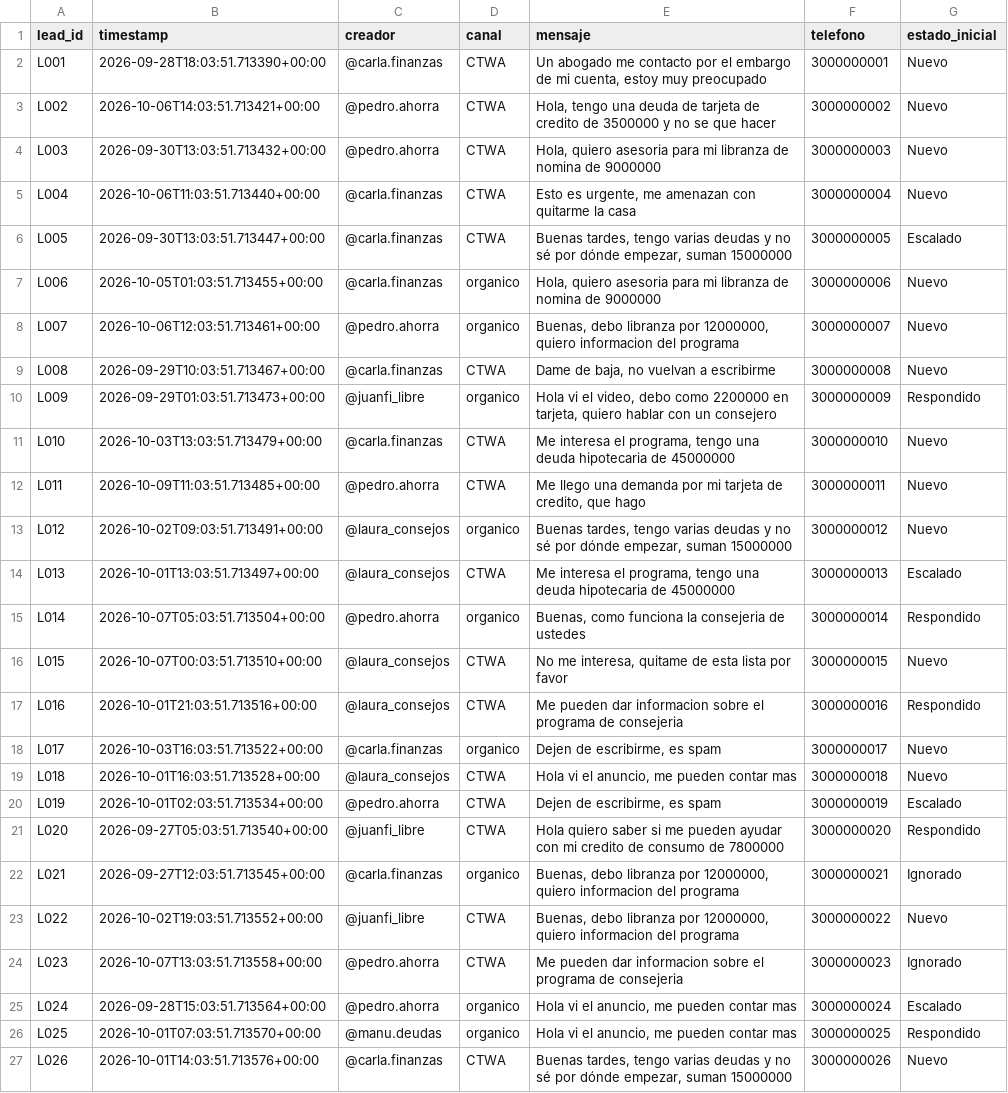
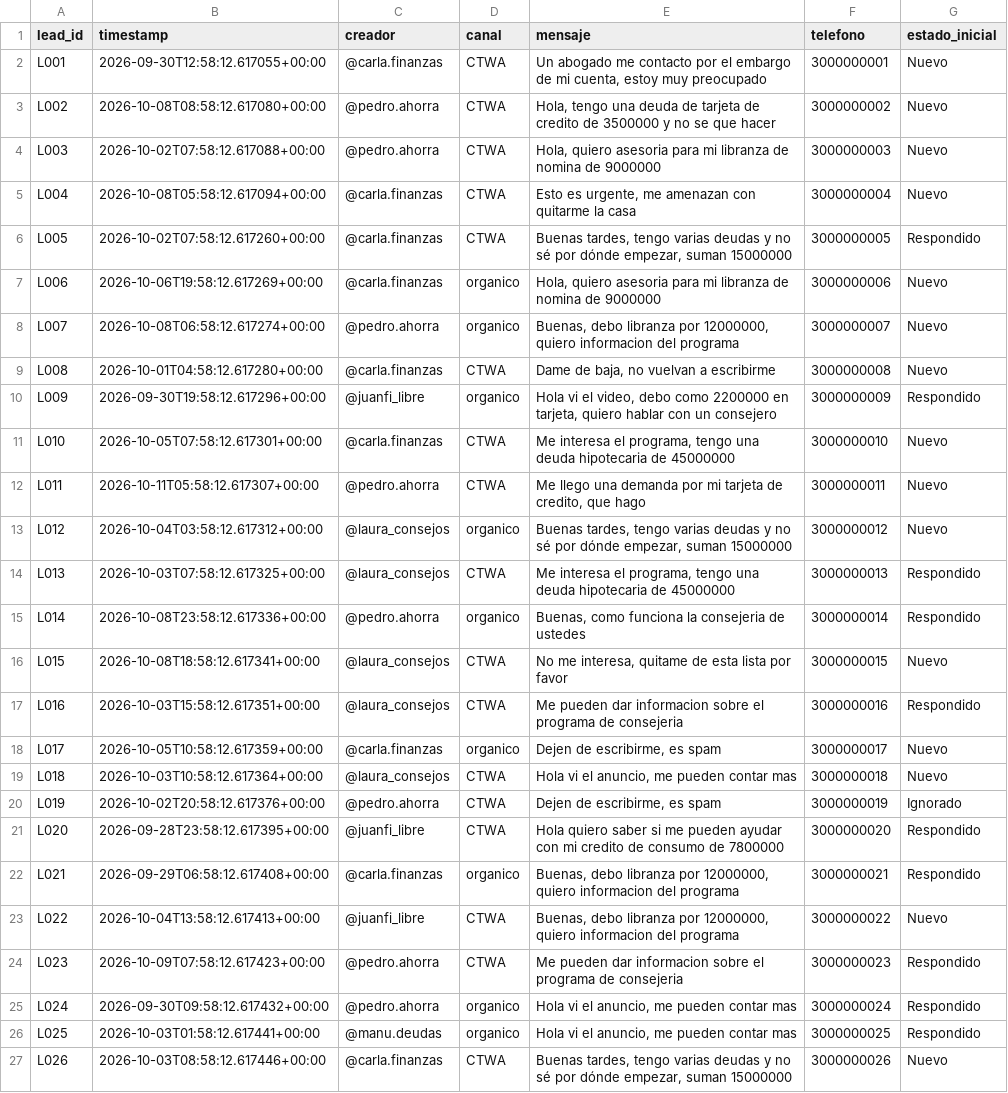
Before and after one commit to santiagobtos/salvaguardas-doble-b-influgain-test, a CSV file: data/leads.csv, drawn as a sheet; only a part is shown; the diff covers the shown part only; the diff names each change by its address in the sheet, - before the commit and + after, or states it on an @@ line.

Commit message:
Generar el estado inicial de los leads con el motor de reglas real, no al azar
data/leads.csv (el fixture que usa Ejercicio C) asignaba estado_inicial
con random.choices() sobre unos pesos fijos — una etiqueta inventada
aparte, sin relación real con lo que el agente de Ejercicio A
clasificaría para ese mensaje. Quien revisara el código de cerca podía
notar que "los leads de C" no eran en realidad el resultado de correr
el clasificador sobre esos mensajes.

Ahora scripts/generate_fake_data.py importa src.rules_engine (con un
fix de sys.path para que el import funcione corriendo el script desde
scripts/) y pasa cada mensaje por clasificar_mensaje() de verdad, con
las mismas reglas de rules.yaml que usa la demo en vivo. Solo "Nuevo"
sigue siendo aparte, porque representa un lead recién llegado que nadie
ha procesado todavía (un estado temporal, no una clasificación).

Verificado: 0 inconsistencias entre estado_inicial y lo que el motor
real clasifica ahora mismo para esos 42 mensajes; los 4 tipos de error
a propósito en partner_enrollments.csv y el funnel siguen intactos.
Los ejemplos de teléfono mismatch en RUPTURA_COMISIONES.md se
actualizaron (un lead_id cambió con la regeneración).

```diff
--- a/data/leads.csv
+++ b/data/leads.csv
-B2 (timestamp): 2026-09-28T18:03:51.713390+00:00
+B2 (timestamp): 2026-09-30T12:58:12.617055+00:00
-B3 (timestamp): 2026-10-06T14:03:51.713421+00:00
+B3 (timestamp): 2026-10-08T08:58:12.617080+00:00
-B4 (timestamp): 2026-09-30T13:03:51.713432+00:00
+B4 (timestamp): 2026-10-02T07:58:12.617088+00:00
-B5 (timestamp): 2026-10-06T11:03:51.713440+00:00
+B5 (timestamp): 2026-10-08T05:58:12.617094+00:00
-B6 (timestamp): 2026-09-30T13:03:51.713447+00:00
+B6 (timestamp): 2026-10-02T07:58:12.617260+00:00
-G6 (estado_inicial): Escalado
+G6 (estado_inicial): Respondido
-B7 (timestamp): 2026-10-05T01:03:51.713455+00:00
+B7 (timestamp): 2026-10-06T19:58:12.617269+00:00
-B8 (timestamp): 2026-10-06T12:03:51.713461+00:00
+B8 (timestamp): 2026-10-08T06:58:12.617274+00:00
-B9 (timestamp): 2026-09-29T10:03:51.713467+00:00
+B9 (timestamp): 2026-10-01T04:58:12.617280+00:00
-B10 (timestamp): 2026-09-29T01:03:51.713473+00:00
+B10 (timestamp): 2026-09-30T19:58:12.617296+00:00
-B11 (timestamp): 2026-10-03T13:03:51.713479+00:00
+B11 (timestamp): 2026-10-05T07:58:12.617301+00:00
-B12 (timestamp): 2026-10-09T11:03:51.713485+00:00
+B12 (timestamp): 2026-10-11T05:58:12.617307+00:00
-B13 (timestamp): 2026-10-02T09:03:51.713491+00:00
+B13 (timestamp): 2026-10-04T03:58:12.617312+00:00
-B14 (timestamp): 2026-10-01T13:03:51.713497+00:00
+B14 (timestamp): 2026-10-03T07:58:12.617325+00:00
-G14 (estado_inicial): Escalado
+G14 (estado_inicial): Respondido
-B15 (timestamp): 2026-10-07T05:03:51.713504+00:00
+B15 (timestamp): 2026-10-08T23:58:12.617336+00:00
-B16 (timestamp): 2026-10-07T00:03:51.713510+00:00
+B16 (timestamp): 2026-10-08T18:58:12.617341+00:00
-B17 (timestamp): 2026-10-01T21:03:51.713516+00:00
+B17 (timestamp): 2026-10-03T15:58:12.617351+00:00
-B18 (timestamp): 2026-10-03T16:03:51.713522+00:00
+B18 (timestamp): 2026-10-05T10:58:12.617359+00:00
-B19 (timestamp): 2026-10-01T16:03:51.713528+00:00
+B19 (timestamp): 2026-10-03T10:58:12.617364+00:00
-B20 (timestamp): 2026-10-01T02:03:51.713534+00:00
+B20 (timestamp): 2026-10-02T20:58:12.617376+00:00
-G20 (estado_inicial): Escalado
+G20 (estado_inicial): Ignorado
-B21 (timestamp): 2026-09-27T05:03:51.713540+00:00
+B21 (timestamp): 2026-09-28T23:58:12.617395+00:00
-B22 (timestamp): 2026-09-27T12:03:51.713545+00:00
+B22 (timestamp): 2026-09-29T06:58:12.617408+00:00
-G22 (estado_inicial): Ignorado
+G22 (estado_inicial): Respondido
-B23 (timestamp): 2026-10-02T19:03:51.713552+00:00
+B23 (timestamp): 2026-10-04T13:58:12.617413+00:00
-B24 (timestamp): 2026-10-07T13:03:51.713558+00:00
+B24 (timestamp): 2026-10-09T07:58:12.617423+00:00
-G24 (estado_inicial): Ignorado
+G24 (estado_inicial): Respondido
-B25 (timestamp): 2026-09-28T15:03:51.713564+00:00
+B25 (timestamp): 2026-09-30T09:58:12.617432+00:00
-G25 (estado_inicial): Escalado
+G25 (estado_inicial): Respondido
-B26 (timestamp): 2026-10-01T07:03:51.713570+00:00
+B26 (timestamp): 2026-10-03T01:58:12.617441+00:00
-B27 (timestamp): 2026-10-01T14:03:51.713576+00:00
+B27 (timestamp): 2026-10-03T08:58:12.617446+00:00
```
Also changed, not shown: 21 edited cells elsewhere in this file, data/partner_enrollments.csv, 3 other files.
